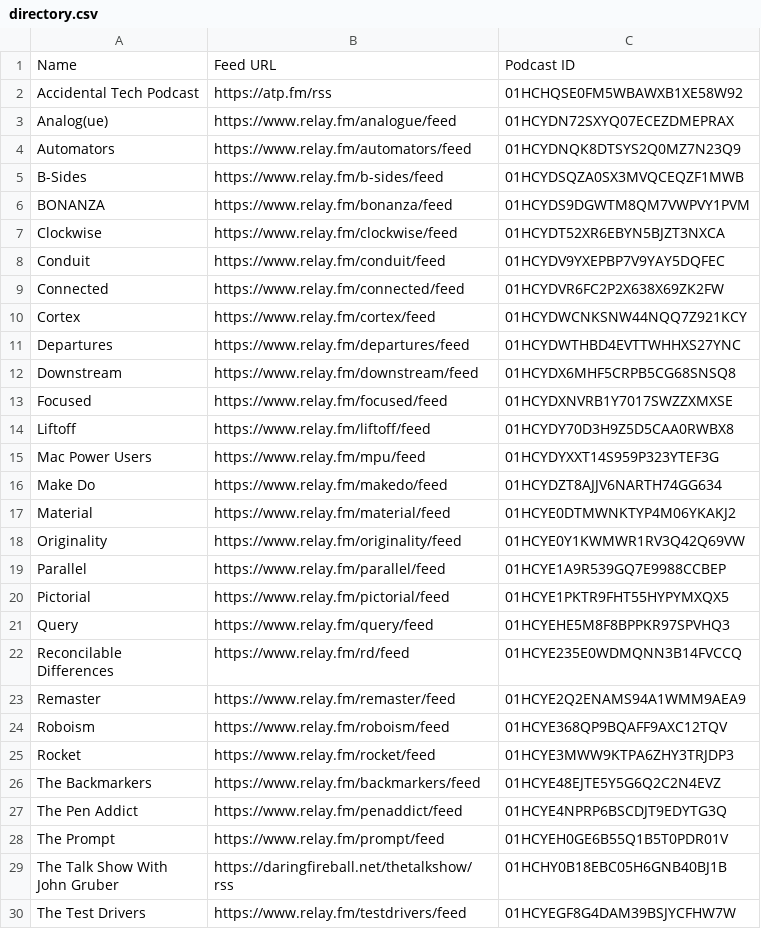
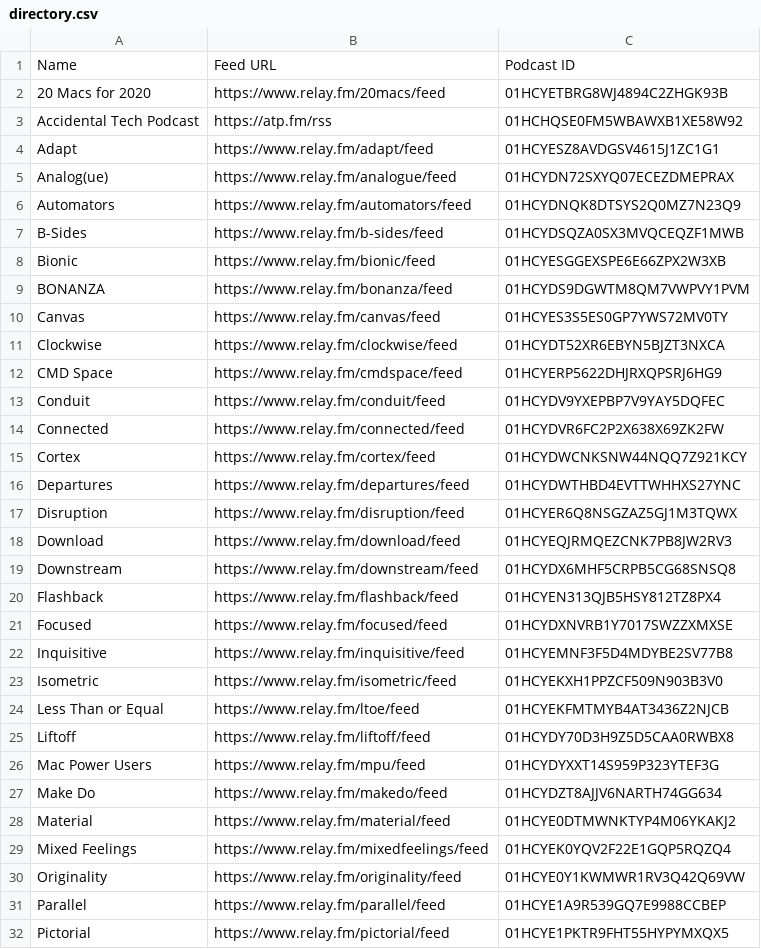
Before and after one commit to openpodcasting/directory, a CSV file: directory.csv, drawn as a sheet; only a part is shown; the shorter side is filled out with more unchanged rows; the diff covers the shown part only.

Commit message:
Flat: latest data (2023-10-17T11:06:46.102Z) {   "date": "2023-10-17T11:06:46.102Z",   "files": [     {       "name": "directory.csv",       "deltaBytes": 1036,       "source": "https://api.openpodcasting.org/v1/directory"     }   ] }

```diff
--- a/directory.csv
+++ b/directory.csv
@@ -1,3 +1,5 @@
 Name,Feed URL,Podcast ID
+20 Macs for 2020,https://www.relay.fm/20macs/feed,01HCYETBRG8WJ4894C2ZHGK93B
 Accidental Tech Podcast,https://atp.fm/rss,01HCHQSE0FM5WBAWXB1XE58W92
+Adapt,https://www.relay.fm/adapt/feed,01HCYESZ8AVDGSV4615J1ZC1G1
 Analog(ue),https://www.relay.fm/analogue/feed,01HCYDN72SXYQ07ECEZDMEPRAX
@@ -5,4 +7,7 @@ Automators,https://www.relay.fm/automators/feed,01HCYDNQK8DTSYS2Q0MZ7N23Q9
 B-Sides,https://www.relay.fm/b-sides/feed,01HCYDSQZA0SX3MVQCEQZF1MWB
+Bionic,https://www.relay.fm/bionic/feed,01HCYESGGEXSPE6E66ZPX2W3XB
 BONANZA,https://www.relay.fm/bonanza/feed,01HCYDS9DGWTM8QM7VWPVY1PVM
+Canvas,https://www.relay.fm/canvas/feed,01HCYES3S5ES0GP7YWS72MV0TY
 Clockwise,https://www.relay.fm/clockwise/feed,01HCYDT52XR6EBYN5BJZT3NXCA
+CMD Space,https://www.relay.fm/cmdspace/feed,01HCYERP5622DHJRXQPSRJ6HG9
 Conduit,https://www.relay.fm/conduit/feed,01HCYDV9YXEPBP7V9YAY5DQFEC
@@ -11,4 +16,10 @@ Cortex,https://www.relay.fm/cortex/feed,01HCYDWCNKSNW44NQQ7Z921KCY
 Departures,https://www.relay.fm/departures/feed,01HCYDWTHBD4EVTTWHHXS27YNC
+Disruption,https://www.relay.fm/disruption/feed,01HCYER6Q8NSGZAZ5GJ1M3TQWX
+Download,https://www.relay.fm/download/feed,01HCYEQJRMQEZCNK7PB8JW2RV3
 Downstream,https://www.relay.fm/downstream/feed,01HCYDX6MHF5CRPB5CG68SNSQ8
+Flashback,https://www.relay.fm/flashback/feed,01HCYEN313QJB5HSY812TZ8PX4
 Focused,https://www.relay.fm/focused/feed,01HCYDXNVRB1Y7017SWZZXMXSE
+Inquisitive,https://www.relay.fm/inquisitive/feed,01HCYEMNF3F5D4MDYBE2SV77B8
+Isometric,https://www.relay.fm/isometric/feed,01HCYEKXH1PPZCF509N903B3V0
+Less Than or Equal,https://www.relay.fm/ltoe/feed,01HCYEKFMTMYB4AT3436Z2NJCB
 Liftoff,https://www.relay.fm/liftoff/feed,01HCYDY70D3H9Z5D5CAA0RWBX8
@@ -17,2 +28,3 @@ Make Do,https://www.relay.fm/makedo/feed,01HCYDZT8AJJV6NARTH74GG634
 Material,https://www.relay.fm/material/feed,01HCYE0DTMWNKTYP4M06YKAKJ2
+Mixed Feelings,https://www.relay.fm/mixedfeelings/feed,01HCYEK0YQV2F22E1GQP5RQZQ4
 Originality,https://www.relay.fm/originality/feed,01HCYE0Y1KWMWR1RV3Q42Q69VW
```
Also changed, not shown: 2 added rows elsewhere in this file.
